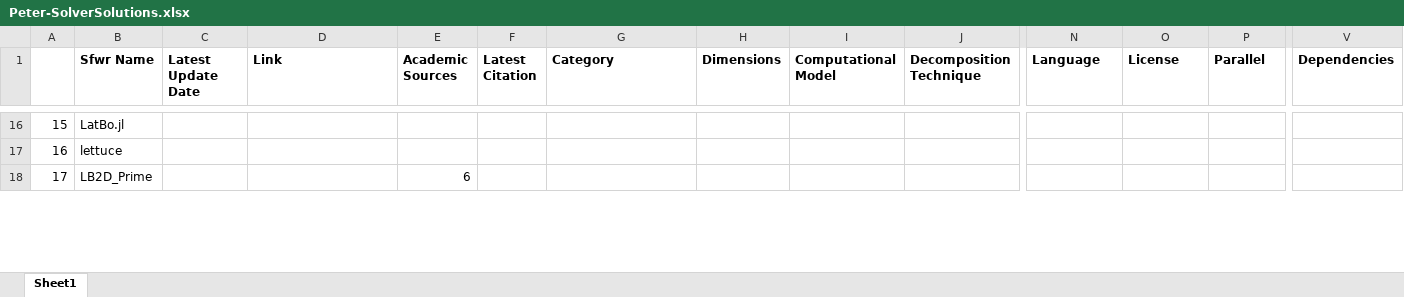
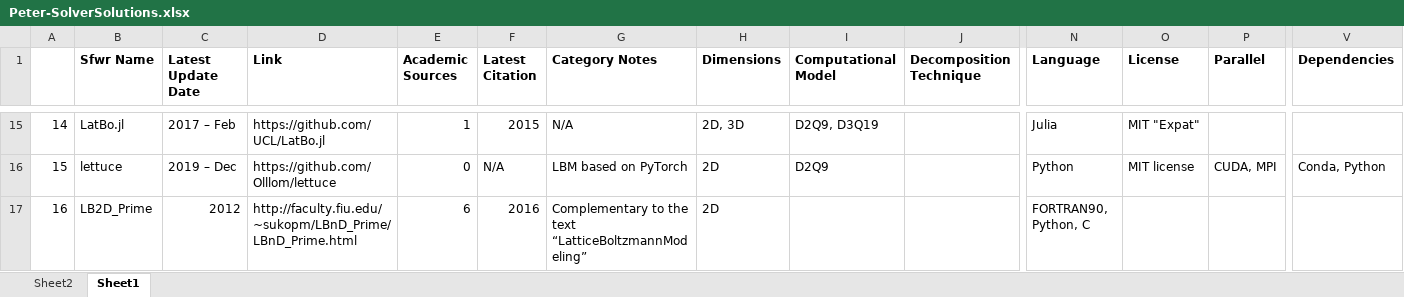
Before and after one commit to smiths/AIMSS, an Excel workbook: StateOfPractice/Peter-SolverSolutions.xlsx, sheet Sheet1, drawn as a sheet; only a part is shown, gaps mark what is left out; values as stored, in another font and other column widths than the file's, no borders; addresses are those after the commit; the diff covers the shown part only; the diff names each change by its address in the sheet, - before the commit and + after, or states it on an @@ line.

Commit message:
peter's notes - updated solutions in excel file

```diff
--- a/StateOfPractice/Peter-SolverSolutions.xlsx (sheet Sheet1)
+++ b/StateOfPractice/Peter-SolverSolutions.xlsx (sheet Sheet1)
+sheet tab: Sheet2
-G1: Category
+G1: Category Notes
@@ column A renumbered from row 13 down @@
-C15 (Latest Update Date): (empty)
+C15 (Latest Update Date): 2017 – Feb
-D15 (Link): (empty)
+D15 (Link): https://github.com/UCL/LatBo.jl
-E15 (Academic Sources): (empty)
+E15 (Academic Sources): 1
-F15 (Latest Citation): (empty)
+F15 (Latest Citation): 2015
-G15 (Category Notes): (empty)
+G15 (Category Notes): N/A
-H15 (Dimensions): (empty)
+H15 (Dimensions): 2D, 3D
-I15 (Computational Model): (empty)
+I15 (Computational Model): D2Q9, D3Q19
-N15 (Language): (empty)
+N15 (Language): Julia
-O15 (License): (empty)
+O15 (License): MIT "Expat"
-C16 (Latest Update Date): (empty)
+C16 (Latest Update Date): 2019 – Dec
-D16 (Link): (empty)
+D16 (Link): https://github.com/Olllom/lettuce
-E16 (Academic Sources): (empty)
+E16 (Academic Sources): 0
-F16 (Latest Citation): (empty)
+F16 (Latest Citation): N/A
-G16 (Category Notes): (empty)
+G16 (Category Notes): LBM based on PyTorch
-H16:H17 (Dimensions): (empty)
+H16:H17 (Dimensions): 2D
-I16 (Computational Model): (empty)
+I16 (Computational Model): D2Q9
-N16 (Language): (empty)
+N16 (Language): Python
-O16 (License): (empty)
+O16 (License): MIT license
-P16 (Parallel): (empty)
+P16 (Parallel): CUDA, MPI
-V16 (Dependencies): (empty)
+V16 (Dependencies): Conda, Python
-C17 (Latest Update Date): (empty)
+C17 (Latest Update Date): 2012
-D17 (Link): (empty)
+D17 (Link): http://faculty.fiu.edu/~sukopm/LBnD_Prime/LBnD_Prime.html
-F17 (Latest Citation): (empty)
+F17 (Latest Citation): 2016
-G17 (Category Notes): (empty)
+G17 (Category Notes): Complementary to the text “LatticeBoltzmannModeling”
-N17 (Language): (empty)
+N17 (Language): FORTRAN90, Python, C
```
Also changed, not shown: 1 removed row and 227 edited cells elsewhere in this sheet, 3 other files.
